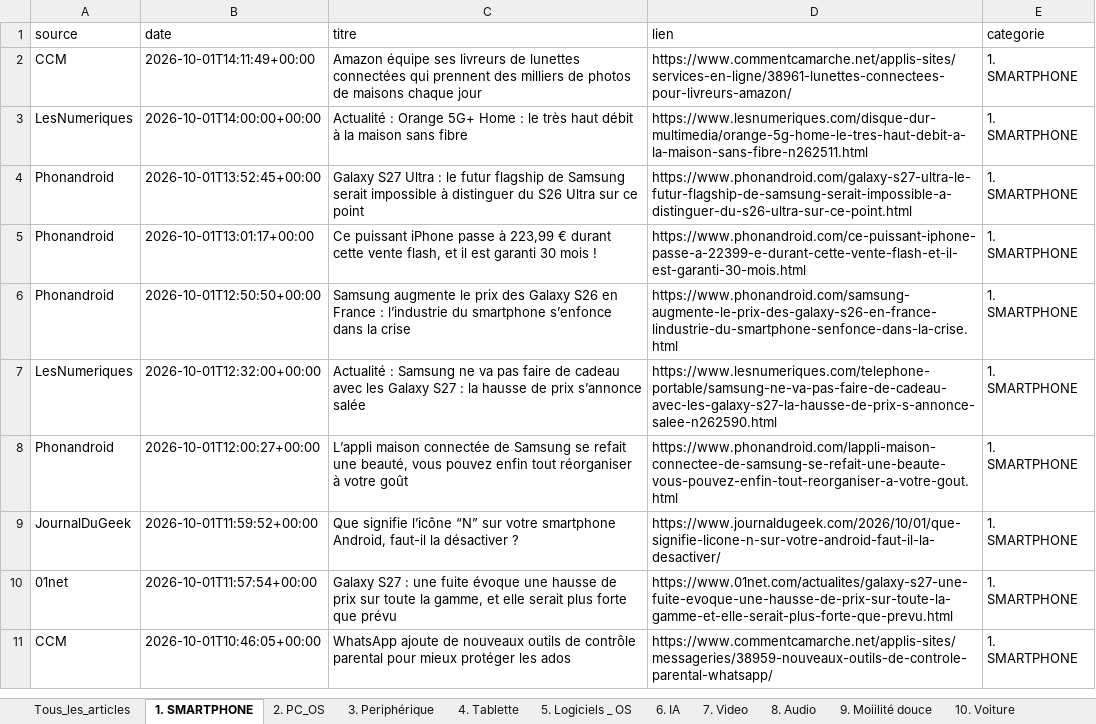
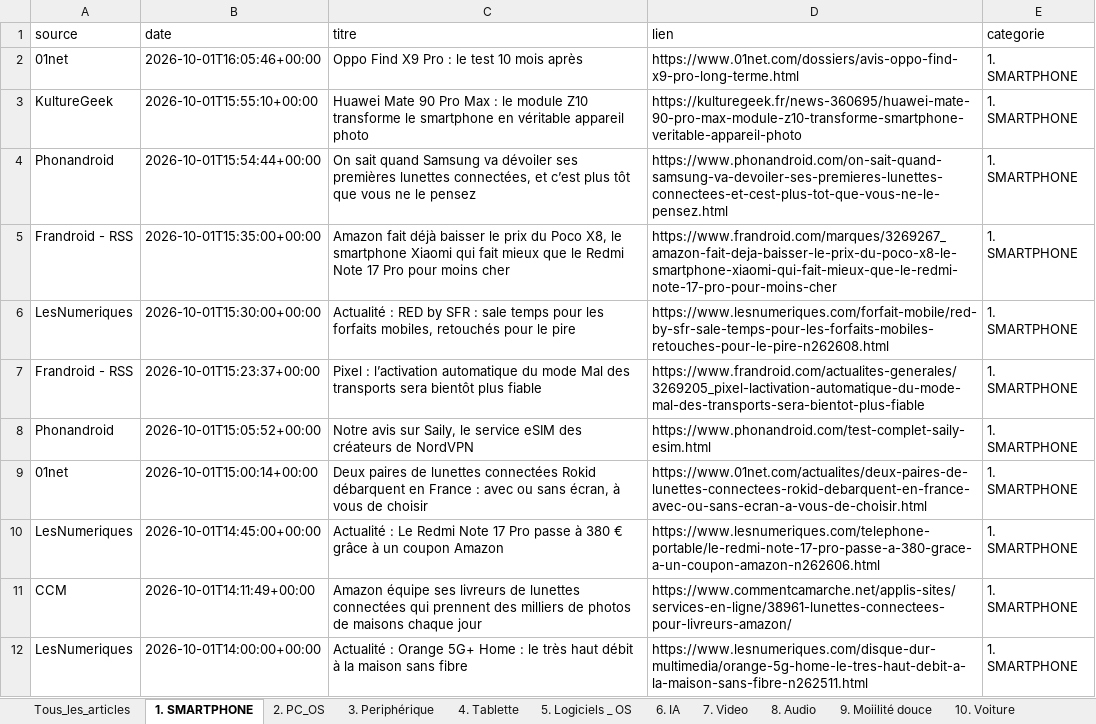
Before and after one commit to djhadef-star/rss-categories, an Excel workbook: output/rss_history_2.xlsx, sheet 1. SMARTPHONE, drawn as a sheet; only a part is shown; the shorter side is filled out with more unchanged rows; values as stored, in another font and other column widths than the file's, no borders; the diff names each change by its address in the sheet, - before the commit and + after, or states it on an @@ line.

```diff
--- a/output/rss_history_2.xlsx (sheet 1. SMARTPHONE)
+++ b/output/rss_history_2.xlsx (sheet 1. SMARTPHONE)
+row 2: 01net | 2026-10-01T16:05:46+00:00 | Oppo Find X9 Pro : le test 10 mois après | https://www.01net.com/dossiers/avis-oppo-find-x9-pro-long-terme.html | 1. SMARTPHONE
+row 3: KultureGeek | 2026-10-01T15:55:10+00:00 | Huawei Mate 90 Pro Max : le module Z10 transforme le smartphone en véritable appareil photo | https://kulturegeek.fr/news-360695/huawei-mate-90-pro-max-module-z10-transforme-smartphone-veritable-appareil-photo | 1. SMARTPHONE
+row 4: Phonandroid | 2026-10-01T15:54:44+00:00 | On sait quand Samsung va dévoiler ses premières lunettes connectées, et c’est plus tôt que vous ne le pensez | https://www.phonandroid.com/on-sait-quand-samsung-va-devoiler-ses-premieres-lunettes-connectees-et-cest-plus-tot-que-vous-ne-le-pensez.html | 1. SMARTPHONE
+row 5: Frandroid - RSS | 2026-10-01T15:35:00+00:00 | Amazon fait déjà baisser le prix du Poco X8, le smartphone Xiaomi qui fait mieux que le Redmi Note 17 Pro pour moins cher | https://www.frandroid.com/marques/3269267_amazon-fait-deja-baisser-le-prix-du-poco-x8-le-smartphone-xiaomi-qui-fait-mieux-que-le-redmi-note-17-pro-pour-moins-cher | 1. SMARTPHONE
+row 6: LesNumeriques | 2026-10-01T15:30:00+00:00 | Actualité : RED by SFR : sale temps pour les forfaits mobiles, retouchés pour le pire | https://www.lesnumeriques.com/forfait-mobile/red-by-sfr-sale-temps-pour-les-forfaits-mobiles-retouches-pour-le-pire-n262608.html | 1. SMARTPHONE
+row 7: Frandroid - RSS | 2026-10-01T15:23:37+00:00 | Pixel : l’activation automatique du mode Mal des transports sera bientôt plus fiable | https://www.frandroid.com/actualites-generales/3269205_pixel-lactivation-automatique-du-mode-mal-des-transports-sera-bientot-plus-fiable | 1. SMARTPHONE
+row 8: Phonandroid | 2026-10-01T15:05:52+00:00 | Notre avis sur Saily, le service eSIM des créateurs de NordVPN | https://www.phonandroid.com/test-complet-saily-esim.html | 1. SMARTPHONE
+row 9: 01net | 2026-10-01T15:00:14+00:00 | Deux paires de lunettes connectées Rokid débarquent en France : avec ou sans écran, à vous de choisir | https://www.01net.com/actualites/deux-paires-de-lunettes-connectees-rokid-debarquent-en-france-avec-ou-sans-ecran-a-vous-de-choisir.html | 1. SMARTPHONE
+row 10: LesNumeriques | 2026-10-01T14:45:00+00:00 | Actualité : Le Redmi Note 17 Pro passe à 380 € grâce à un coupon Amazon | https://www.lesnumeriques.com/telephone-portable/le-redmi-note-17-pro-passe-a-380-grace-a-un-coupon-amazon-n262606.html | 1. SMARTPHONE
```
Also changed, not shown: sheet Tous_les_articles, sheet NON_CLASSE, sheet 20. Sponso, sheet 6. IA, sheet 13. Maison, sheet 19. Sciences, 10 more sheets, output/rss_history.xlsx, 2 other files.
